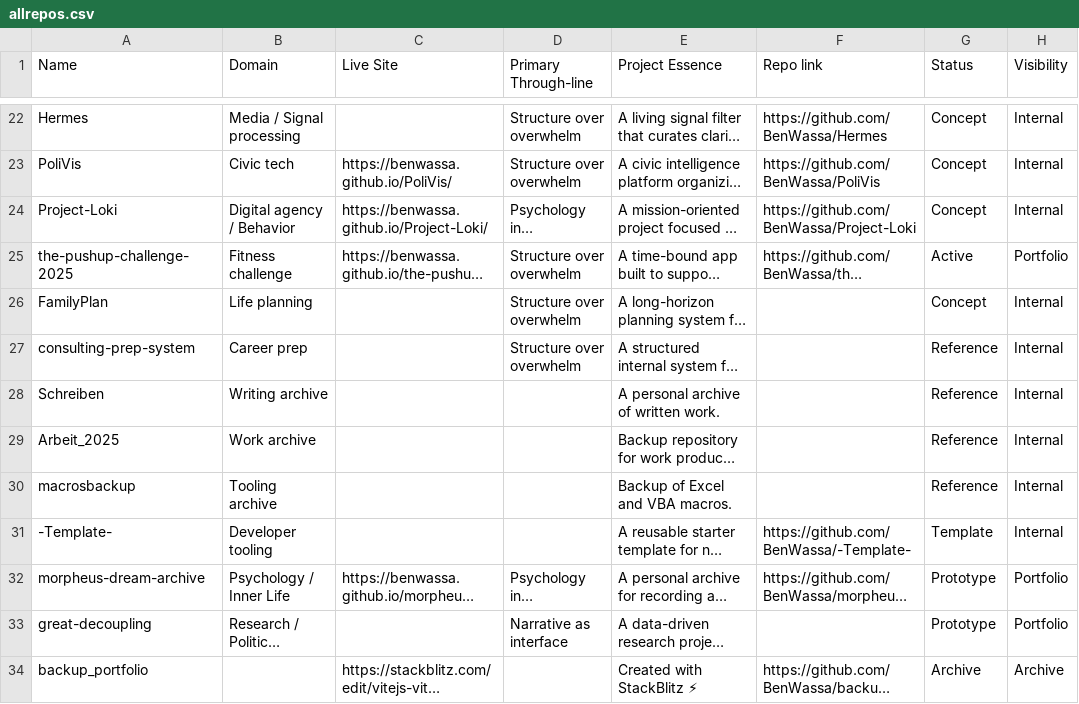
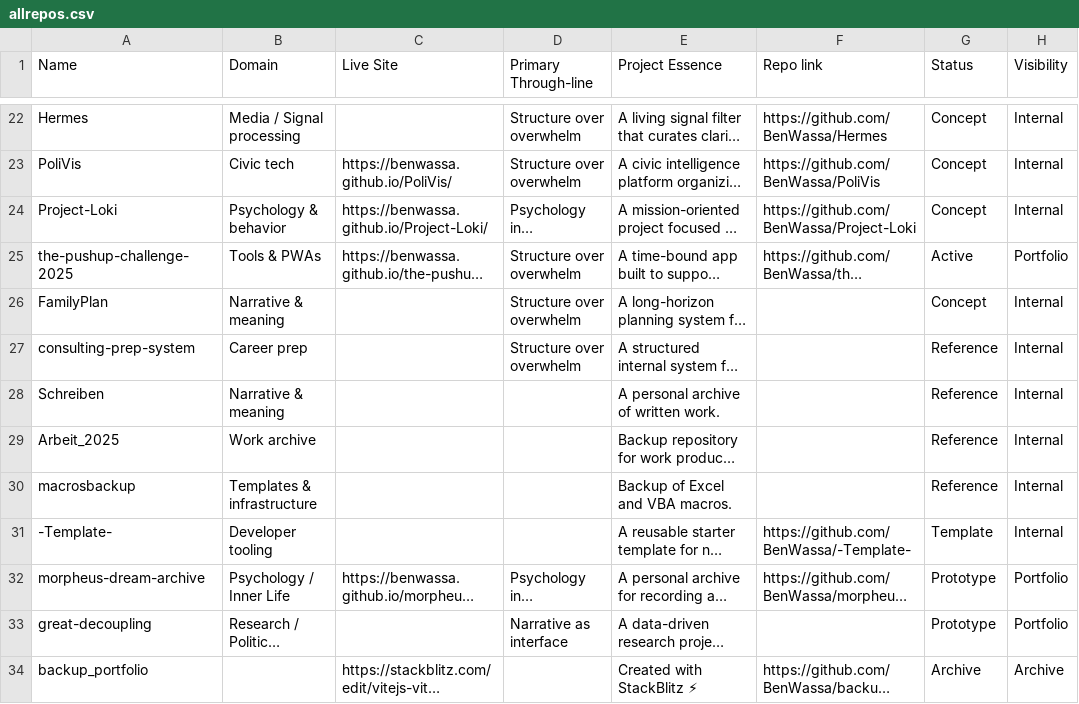
Before and after one commit to BenWassa/Portfolio, a CSV file: Notion/allrepos.csv, drawn as a sheet; only a part is shown, gaps mark what is left out; long unchanged cells end in …; the diff covers the shown part only; the diff names each change by its address in the sheet, - before the commit and + after, or states it on an @@ line.

Commit message:
data(notation): normalize Live Site, Visibility, and Domain in Notion/allrepos.csv

```diff
--- a/Notion/allrepos.csv
+++ b/Notion/allrepos.csv
-B24 (Domain): Digital agency / Behavior
+B24 (Domain): Psychology & behavior
-B25 (Domain): Fitness challenge
+B25 (Domain): Tools & PWAs
-B26 (Domain): Life planning
+B26 (Domain): Narrative & meaning
-B28 (Domain): Writing archive
+B28 (Domain): Narrative & meaning
-B30 (Domain): Tooling archive
+B30 (Domain): Templates & infrastructure
```
Also changed, not shown: 9 edited cells elsewhere in this file.
